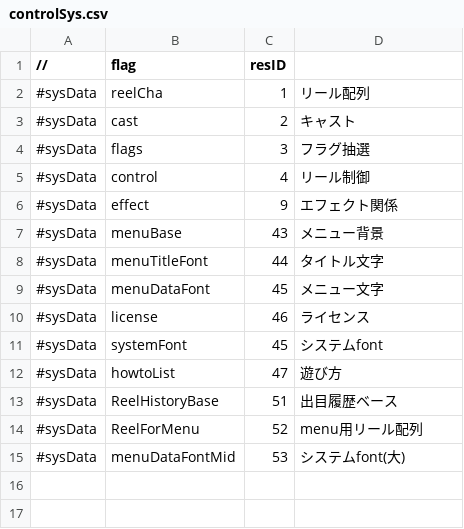
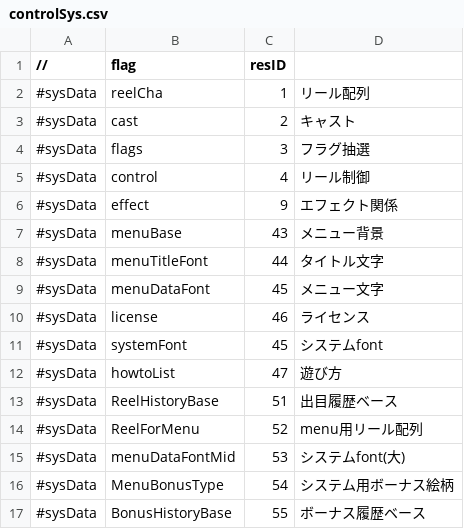
Before and after one commit to M1spark20/TriSpark_Slot_VC2019, a CSV file: TriSpark_Slot/data/readList/controlSys.csv, drawn as a sheet; the diff names each change by its address in the sheet, - before the commit and + after, or states it on an @@ line.

Commit message:
[ADD]bonusHistoryを追加
ボーナスデータなし時の描画は後で実装

```diff
--- a/TriSpark_Slot/data/readList/controlSys.csv
+++ b/TriSpark_Slot/data/readList/controlSys.csv
+row 16: #sysData | MenuBonusType | 54 | システム用ボーナス絵柄
+row 17: #sysData | BonusHistoryBase | 55 | ボーナス履歴ベース
```
Also changed, not shown: 11 other files.
